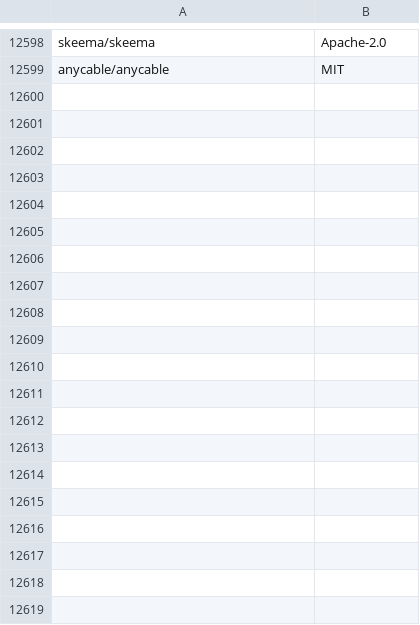
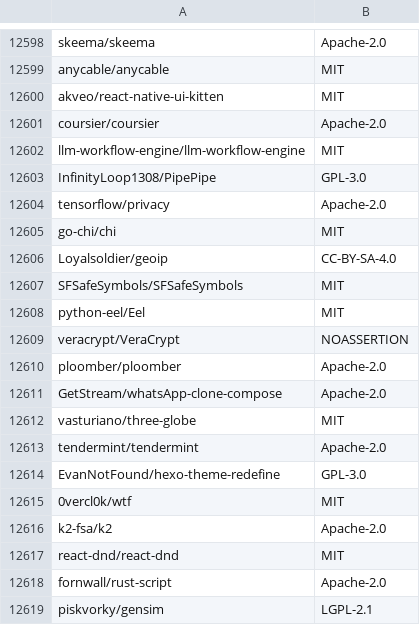
Before and after one commit to surprisetalk/licensure, a CSV file: licenses.csv, drawn as a sheet; only a part is shown, gaps mark what is left out.

```diff
--- a/licenses.csv
+++ b/licenses.csv
@@ -12599 +12599,21 @@ skeema/skeema,Apache-2.0
 anycable/anycable,MIT
+akveo/react-native-ui-kitten,MIT
+coursier/coursier,Apache-2.0
+llm-workflow-engine/llm-workflow-engine,MIT
+InfinityLoop1308/PipePipe,GPL-3.0
+tensorflow/privacy,Apache-2.0
+go-chi/chi,MIT
+Loyalsoldier/geoip,CC-BY-SA-4.0
+SFSafeSymbols/SFSafeSymbols,MIT
+python-eel/Eel,MIT
+veracrypt/VeraCrypt,NOASSERTION
+ploomber/ploomber,Apache-2.0
+GetStream/whatsApp-clone-compose,Apache-2.0
+vasturiano/three-globe,MIT
+tendermint/tendermint,Apache-2.0
+EvanNotFound/hexo-theme-redefine,GPL-3.0
+0vercl0k/wtf,MIT
+k2-fsa/k2,Apache-2.0
+react-dnd/react-dnd,MIT
+fornwall/rust-script,Apache-2.0
+piskvorky/gensim,LGPL-2.1
```
Also changed, not shown: 2 other files.
